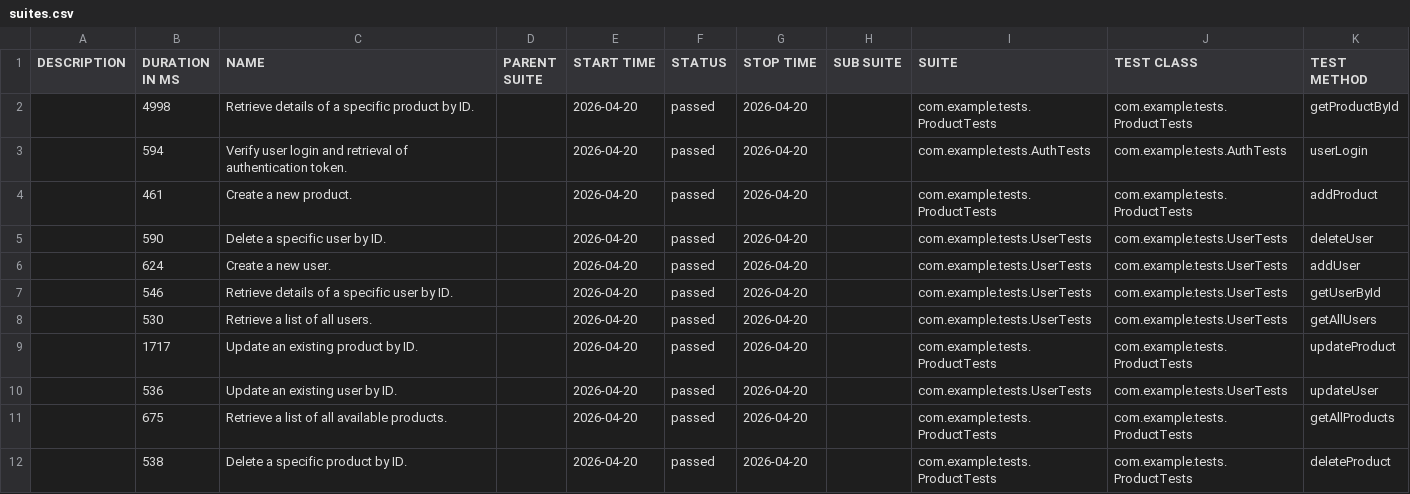
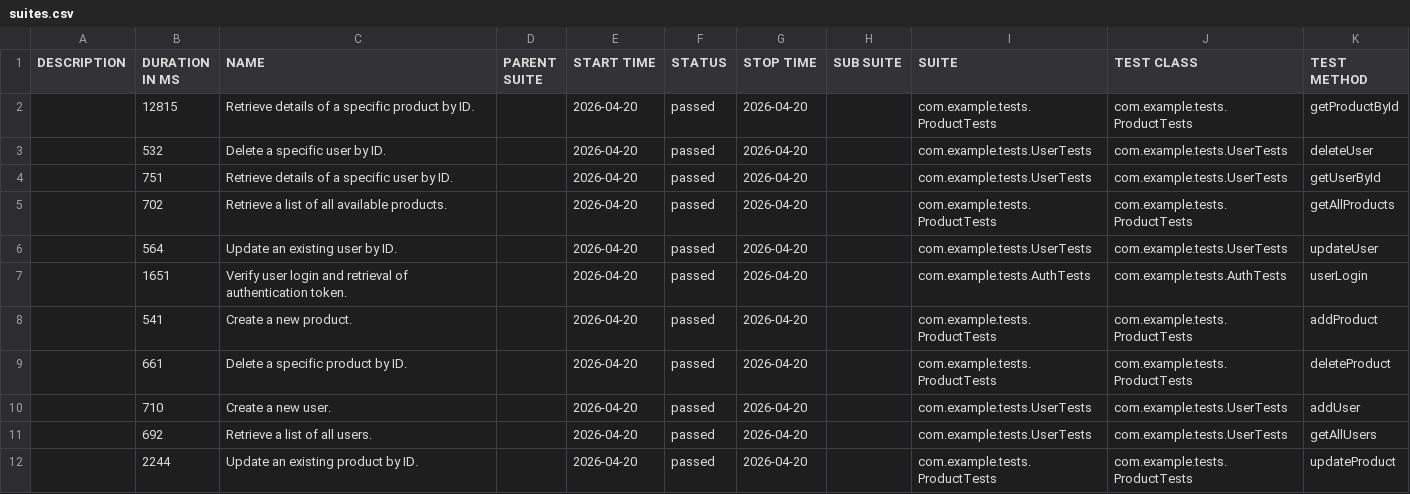
Before and after one commit to pekyi1/Automation-Test-Execution-with-Jenkins-CI-CD, a CSV file: data/suites.csv, drawn as a sheet.

```diff
--- a/data/suites.csv
+++ b/data/suites.csv
@@ -1,12 +1,12 @@
 "DESCRIPTION","DURATION IN MS","NAME","PARENT SUITE","START TIME","STATUS","STOP TIME","SUB SUITE","SUITE","TEST CLASS","TEST METHOD"
-"","4998","Retrieve details of a specific product by ID.","","2026-04-20","passed","2026-04-20","","com.example.tests.ProductTests","com.example.tests.ProductTests","getProductById"
-"","594","Verify user login and retrieval of authentication token.","","2026-04-20","passed","2026-04-20","","com.example.tests.AuthTests","com.example.tests.AuthTests","userLogin"
-"","461","Create a new product.","","2026-04-20","passed","2026-04-20","","com.example.tests.ProductTests","com.example.tests.ProductTests","addProduct"
-"","590","Delete a specific user by ID.","","2026-04-20","passed","2026-04-20","","com.example.tests.UserTests","com.example.tests.UserTests","deleteUser"
-"","624","Create a new user.","","2026-04-20","passed","2026-04-20","","com.example.tests.UserTests","com.example.tests.UserTests","addUser"
-"","546","Retrieve details of a specific user by ID.","","2026-04-20","passed","2026-04-20","","com.example.tests.UserTests","com.example.tests.UserTests","getUserById"
-"","530","Retrieve a list of all users.","","2026-04-20","passed","2026-04-20","","com.example.tests.UserTests","com.example.tests.UserTests","getAllUsers"
-"","1717","Update an existing product by ID.","","2026-04-20","passed","2026-04-20","","com.example.tests.ProductTests","com.example.tests.ProductTests","updateProduct"
-"","536","Update an existing user by ID.","","2026-04-20","passed","2026-04-20","","com.example.tests.UserTests","com.example.tests.UserTests","updateUser"
-"","675","Retrieve a list of all available products.","","2026-04-20","passed","2026-04-20","","com.example.tests.ProductTests","com.example.tests.ProductTests","getAllProducts"
-"","538","Delete a specific product by ID.","","2026-04-20","passed","2026-04-20","","com.example.tests.ProductTests","com.example.tests.ProductTests","deleteProduct"
+"","12815","Retrieve details of a specific product by ID.","","2026-04-20","passed","2026-04-20","","com.example.tests.ProductTests","com.example.tests.ProductTests","getProductById"
+"","532","Delete a specific user by ID.","","2026-04-20","passed","2026-04-20","","com.example.tests.UserTests","com.example.tests.UserTests","deleteUser"
+"","751","Retrieve details of a specific user by ID.","","2026-04-20","passed","2026-04-20","","com.example.tests.UserTests","com.example.tests.UserTests","getUserById"
+"","702","Retrieve a list of all available products.","","2026-04-20","passed","2026-04-20","","com.example.tests.ProductTests","com.example.tests.ProductTests","getAllProducts"
+"","564","Update an existing user by ID.","","2026-04-20","passed","2026-04-20","","com.example.tests.UserTests","com.example.tests.UserTests","updateUser"
+"","1651","Verify user login and retrieval of authentication token.","","2026-04-20","passed","2026-04-20","","com.example.tests.AuthTests","com.example.tests.AuthTests","userLogin"
+"","541","Create a new product.","","2026-04-20","passed","2026-04-20","","com.example.tests.ProductTests","com.example.tests.ProductTests","addProduct"
+"","661","Delete a specific product by ID.","","2026-04-20","passed","2026-04-20","","com.example.tests.ProductTests","com.example.tests.ProductTests","deleteProduct"
+"","710","Create a new user.","","2026-04-20","passed","2026-04-20","","com.example.tests.UserTests","com.example.tests.UserTests","addUser"
+"","692","Retrieve a list of all users.","","2026-04-20","passed","2026-04-20","","com.example.tests.UserTests","com.example.tests.UserTests","getAllUsers"
+"","2244","Update an existing product by ID.","","2026-04-20","passed","2026-04-20","","com.example.tests.ProductTests","com.example.tests.ProductTests","updateProduct"
```
Also changed, not shown: 43 other files.
